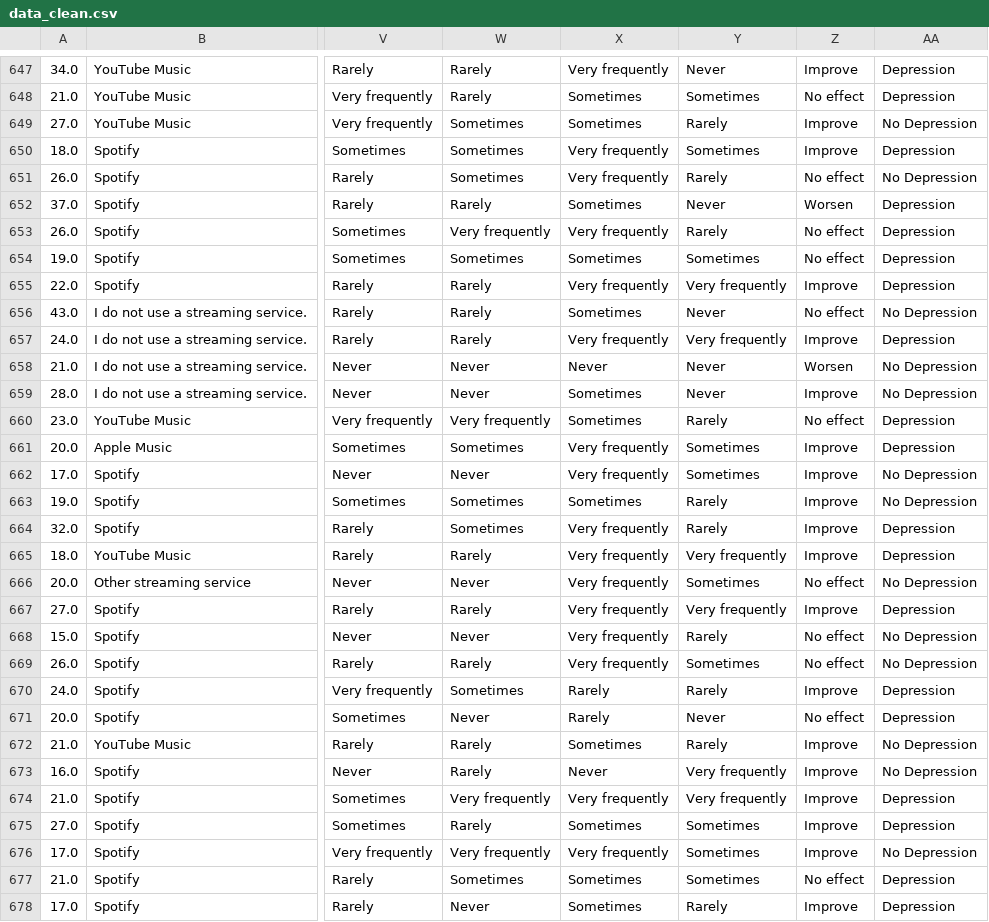
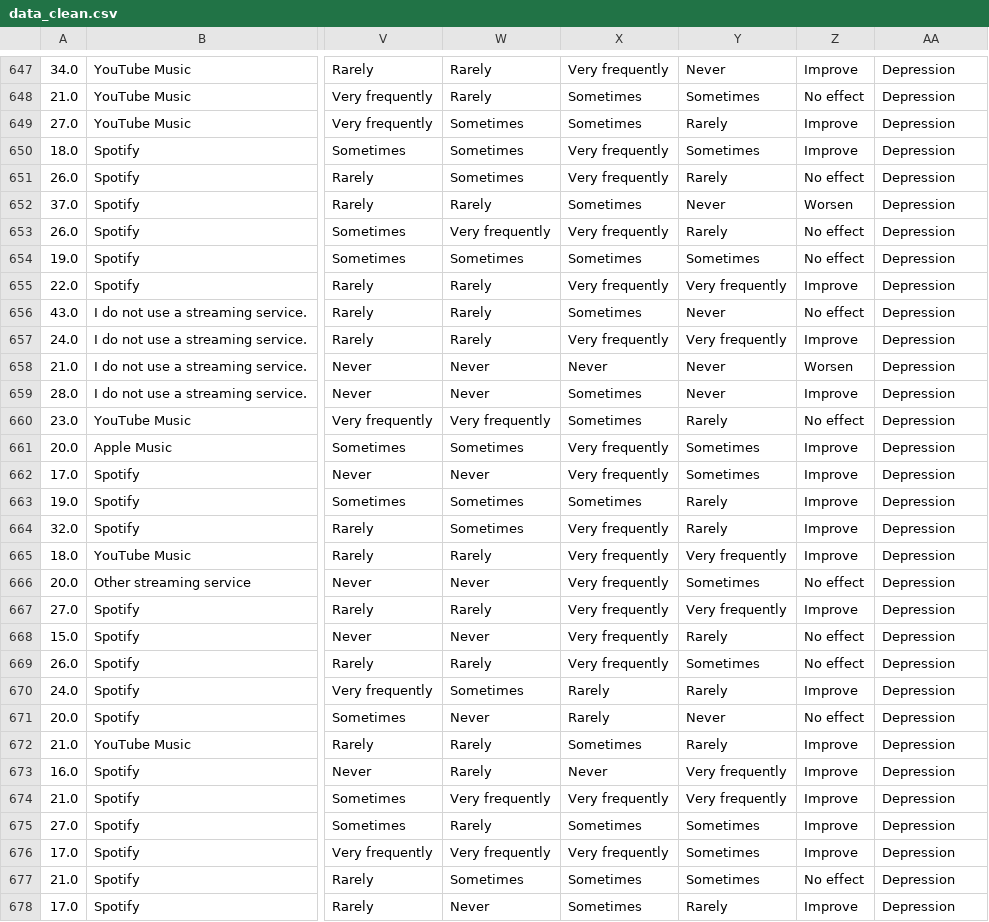
Before and after one commit to Conquer5/Music-Predict-Mental-Health-Depression, a CSV file: data_clean.csv, drawn as a sheet; only a part is shown, gaps mark what is left out; the diff covers the shown part only; the diff names each change by its address in the sheet, - before the commit and + after, or states it on an @@ line.

Commit message:
Add files via upload

```diff
--- a/data_clean.csv
+++ b/data_clean.csv
-AA649: No Depression
+AA649: Depression
-AA651: No Depression
+AA651: Depression
-AA656: No Depression
+AA656: Depression
-AA658:AA659: No Depression
+AA658:AA659: Depression
-AA662:AA663: No Depression
+AA662:AA663: Depression
-AA666: No Depression
+AA666: Depression
-AA668:AA669: No Depression
+AA668:AA669: Depression
-AA672:AA673: No Depression
+AA672:AA673: Depression
-AA676: No Depression
+AA676: Depression
```
Also changed, not shown: 179 edited cells elsewhere in this file.
